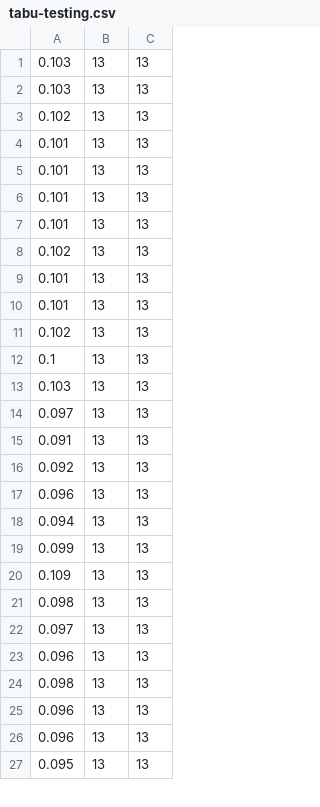
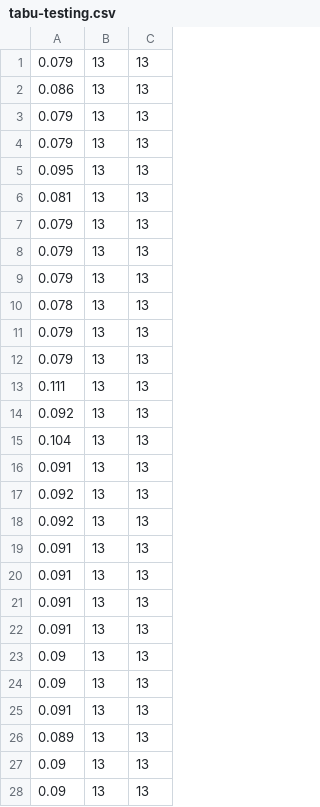
Before and after one commit to LeandroLovisolo/Algo3-TP3, a CSV file: mediciones/tabu-testing.csv, drawn as a sheet; only a part is shown; the diff covers the shown part only.

```diff
--- a/mediciones/tabu-testing.csv
+++ b/mediciones/tabu-testing.csv
@@ -1,27 +1,28 @@
-0.103, 13, 13
-0.103, 13, 13
-0.102, 13, 13
-0.101, 13, 13
-0.101, 13, 13
-0.101, 13, 13
-0.101, 13, 13
-0.102, 13, 13
-0.101, 13, 13
-0.101, 13, 13
-0.102, 13, 13
-0.1, 13, 13
-0.103, 13, 13
-0.097, 13, 13
+0.079, 13, 13
+0.086, 13, 13
+0.079, 13, 13
+0.079, 13, 13
+0.095, 13, 13
+0.081, 13, 13
+0.079, 13, 13
+0.079, 13, 13
+0.079, 13, 13
+0.078, 13, 13
+0.079, 13, 13
+0.079, 13, 13
+0.111, 13, 13
+0.092, 13, 13
+0.104, 13, 13
 0.091, 13, 13
 0.092, 13, 13
-0.096, 13, 13
-0.094, 13, 13
-0.099, 13, 13
-0.109, 13, 13
-0.098, 13, 13
-0.097, 13, 13
-0.096, 13, 13
-0.098, 13, 13
-0.096, 13, 13
-0.096, 13, 13
-0.095, 13, 13
+0.092, 13, 13
+0.091, 13, 13
+0.091, 13, 13
+0.091, 13, 13
+0.091, 13, 13
+0.09, 13, 13
+0.09, 13, 13
+0.091, 13, 13
+0.089, 13, 13
+0.09, 13, 13
+0.09, 13, 13
```
Also changed, not shown: 1 removed row and 10 edited cells elsewhere in this file, mediciones/golosa-entrenamiento.csv, mediciones/golosa-testing.csv, 3 other files.
